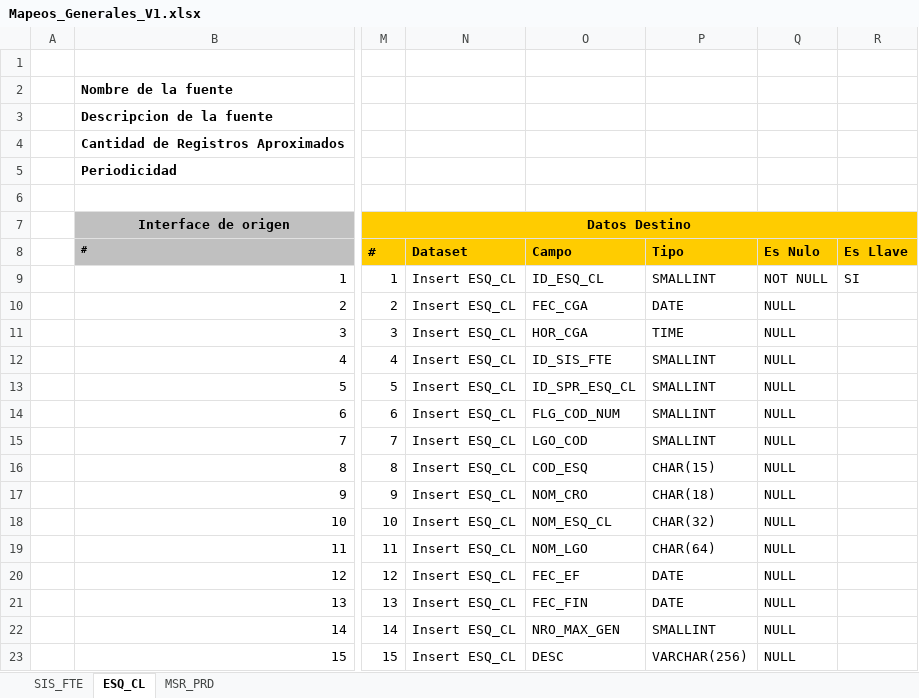
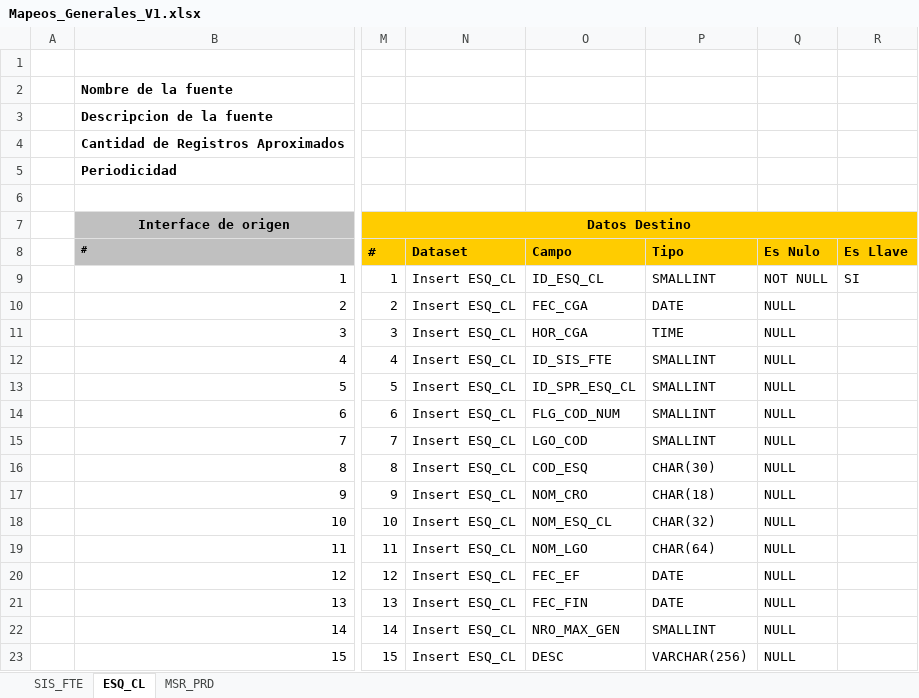
Before and after one commit to dliraFIT/dise-o-popular-dwh, an Excel workbook: Generales/Mapeos_Generales_V1.xlsx, sheet ESQ_CL, drawn as a sheet; only a part is shown, gaps mark what is left out; values as stored, in another font and other column widths than the file's, no borders; the diff names each change by its address in the sheet, - before the commit and + after, or states it on an @@ line.

```diff
--- a/Generales/Mapeos_Generales_V1.xlsx (sheet ESQ_CL)
+++ b/Generales/Mapeos_Generales_V1.xlsx (sheet ESQ_CL)
-P16 (Tipo): CHAR(15)
+P16 (Tipo): CHAR(30)
```
Also changed, not shown: 2 other files.
